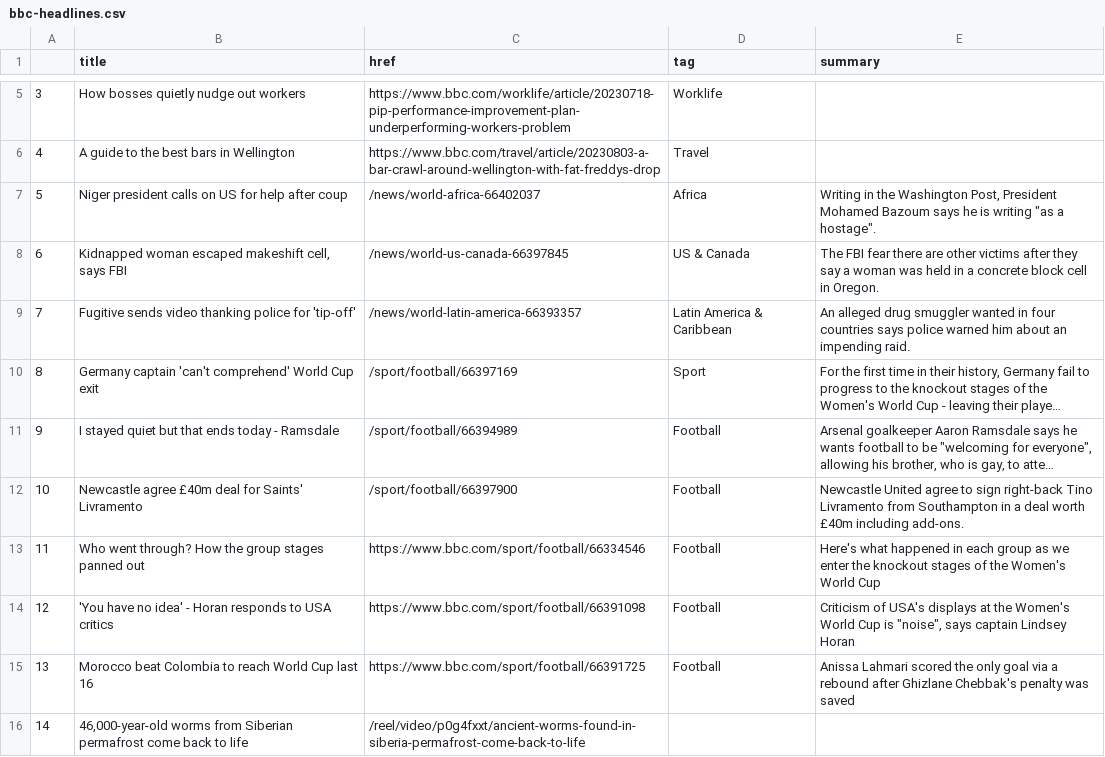
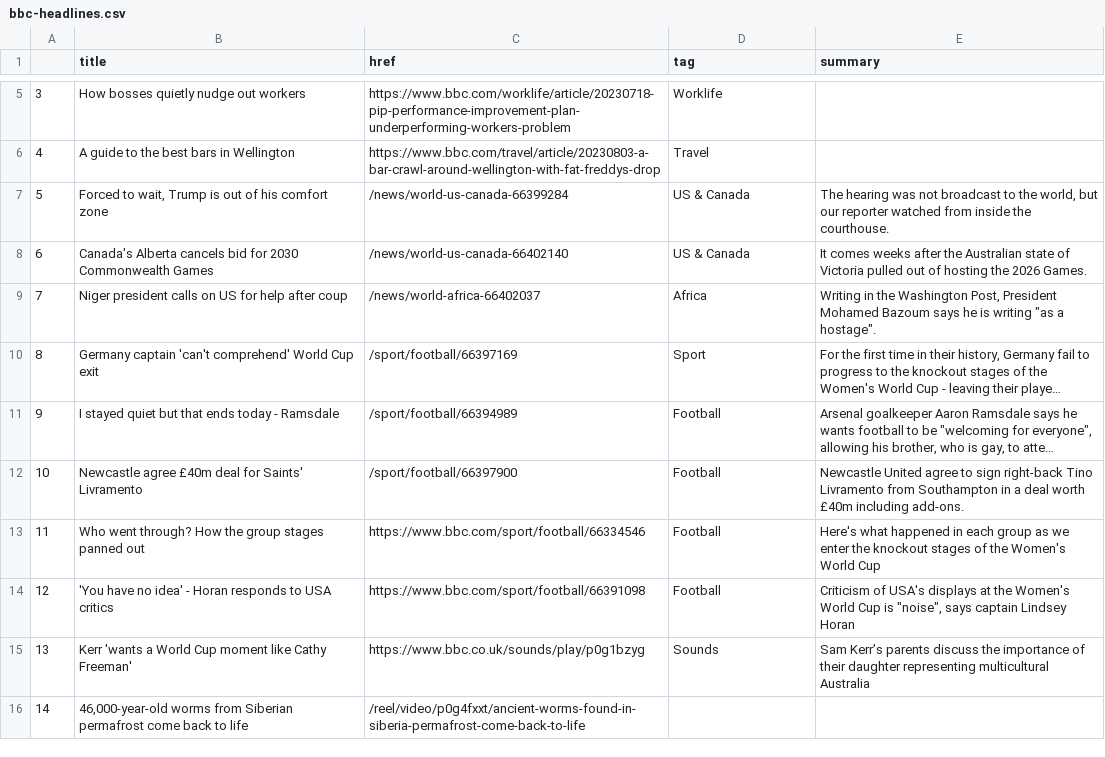
Before and after one commit to gbolduan/automatic-scraper, a CSV file: bbc-headlines.csv, drawn as a sheet; only a part is shown, gaps mark what is left out; long unchanged cells end in …; the diff covers the shown part only; the diff names each change by its address in the sheet, - before the commit and + after, or states it on an @@ line.

```diff
--- a/bbc-headlines.csv
+++ b/bbc-headlines.csv
-B7 (title): Niger president calls on US for help after coup
+B7 (title): Forced to wait, Trump is out of his comfort zone
-C7 (href): /news/world-africa-66402037
+C7 (href): /news/world-us-canada-66399284
-D7 (tag): Africa
+D7 (tag): US & Canada
-E7 (summary): Writing in the Washington Post, President Mohamed Bazoum says he is writing "as a hostage".
+E7 (summary): The hearing was not broadcast to the world, but our reporter watched from inside the courthouse.
-B8 (title): Kidnapped woman escaped makeshift cell, says FBI
+B8 (title): Canada's Alberta cancels bid for 2030 Commonwealth Games
-C8 (href): /news/world-us-canada-66397845
+C8 (href): /news/world-us-canada-66402140
-E8 (summary): The FBI fear there are other victims after they say a woman was held in a concrete block cell in Oregon.
+E8 (summary): It comes weeks after the Australian state of Victoria pulled out of hosting the 2026 Games.
-B9 (title): Fugitive sends video thanking police for 'tip-off'
+B9 (title): Niger president calls on US for help after coup
-C9 (href): /news/world-latin-america-66393357
+C9 (href): /news/world-africa-66402037
-D9 (tag): Latin America & Caribbean
+D9 (tag): Africa
-E9 (summary): An alleged drug smuggler wanted in four countries says police warned him about an impending raid.
+E9 (summary): Writing in the Washington Post, President Mohamed Bazoum says he is writing "as a hostage".
-B15 (title): Morocco beat Colombia to reach World Cup last 16
+B15 (title): Kerr 'wants a World Cup moment like Cathy Freeman'
-C15 (href): https://www.bbc.com/sport/football/66391725
+C15 (href): https://www.bbc.co.uk/sounds/play/p0g1bzyg
-D15 (tag): Football
+D15 (tag): Sounds
-E15 (summary): Anissa Lahmari scored the only goal via a rebound after Ghizlane Chebbak's penalty was saved
+E15 (summary): Sam Kerr’s parents discuss the importance of their daughter representing multicultural Australia
```
Also changed, not shown: 31 edited cells elsewhere in this file.
